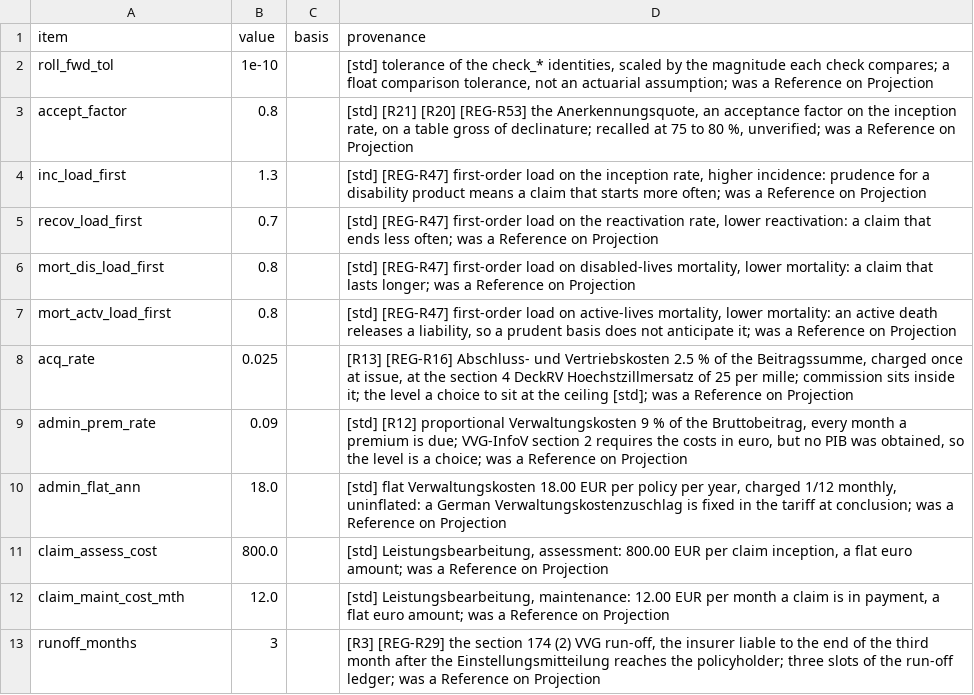
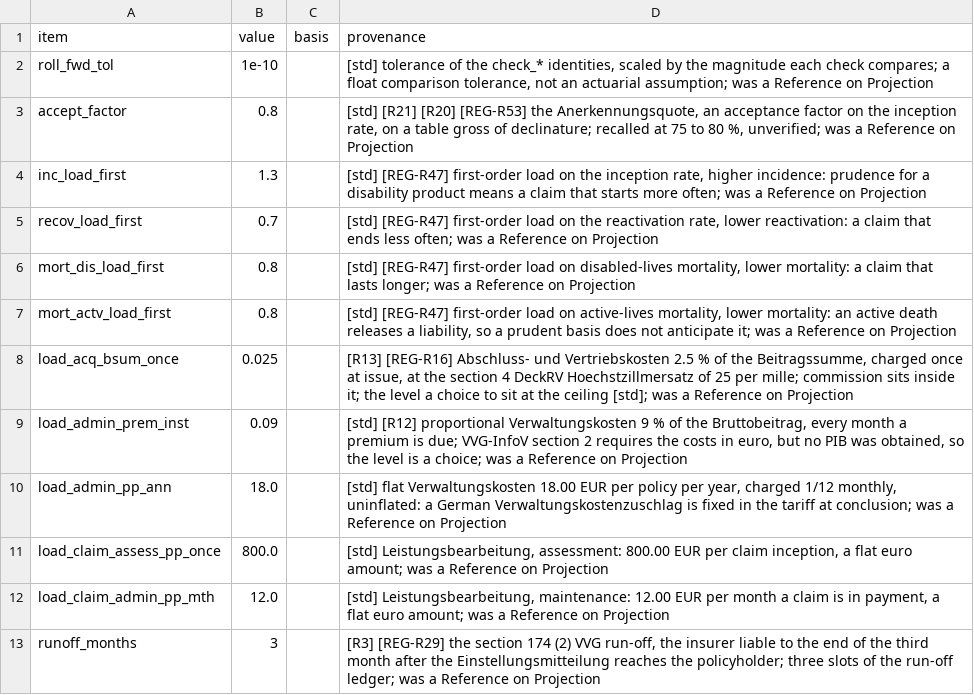
Before and after one commit to Degelmann-Solutions/delib-testbed, a CSV file: products/berufsunfaehigkeit/param_tariff_type.csv, drawn as a sheet.

```diff
--- a/products/berufsunfaehigkeit/param_tariff_type.csv
+++ b/products/berufsunfaehigkeit/param_tariff_type.csv
@@ -7,7 +7,7 @@ mort_dis_load_first,0.8,,"[std] [REG-R47] first-order load on disabled-lives mor
 mort_actv_load_first,0.8,,"[std] [REG-R47] first-order load on active-lives mortality, lower mortality: an active death releases a liability, so a prudent basis does not anticipate it; was a Reference on Projection"
-acq_rate,0.025,,"[R13] [REG-R16] Abschluss- und Vertriebskosten 2.5 % of the Beitragssumme, charged once at issue, at the section 4 DeckRV Hoechstzillmersatz of 25 per mille; commission sits inside it; the level a choice to sit at the ceiling [std]; was a Reference on Projection"
-admin_prem_rate,0.09,,"[std] [R12] proportional Verwaltungskosten 9 % of the Bruttobeitrag, every month a premium is due; VVG-InfoV section 2 requires the costs in euro, but no PIB was obtained, so the level is a choice; was a Reference on Projection"
-admin_flat_ann,18.0,,"[std] flat Verwaltungskosten 18.00 EUR per policy per year, charged 1/12 monthly, uninflated: a German Verwaltungskostenzuschlag is fixed in the tariff at conclusion; was a Reference on Projection"
-claim_assess_cost,800.0,,"[std] Leistungsbearbeitung, assessment: 800.00 EUR per claim inception, a flat euro amount; was a Reference on Projection"
-claim_maint_cost_mth,12.0,,"[std] Leistungsbearbeitung, maintenance: 12.00 EUR per month a claim is in payment, a flat euro amount; was a Reference on Projection"
+load_acq_bsum_once,0.025,,"[R13] [REG-R16] Abschluss- und Vertriebskosten 2.5 % of the Beitragssumme, charged once at issue, at the section 4 DeckRV Hoechstzillmersatz of 25 per mille; commission sits inside it; the level a choice to sit at the ceiling [std]; was a Reference on Projection"
+load_admin_prem_inst,0.09,,"[std] [R12] proportional Verwaltungskosten 9 % of the Bruttobeitrag, every month a premium is due; VVG-InfoV section 2 requires the costs in euro, but no PIB was obtained, so the level is a choice; was a Reference on Projection"
+load_admin_pp_ann,18.0,,"[std] flat Verwaltungskosten 18.00 EUR per policy per year, charged 1/12 monthly, uninflated: a German Verwaltungskostenzuschlag is fixed in the tariff at conclusion; was a Reference on Projection"
+load_claim_assess_pp_once,800.0,,"[std] Leistungsbearbeitung, assessment: 800.00 EUR per claim inception, a flat euro amount; was a Reference on Projection"
+load_claim_admin_pp_mth,12.0,,"[std] Leistungsbearbeitung, maintenance: 12.00 EUR per month a claim is in payment, a flat euro amount; was a Reference on Projection"
 runoff_months,3,,"[R3] [REG-R29] the section 174 (2) VVG run-off, the insurer liable to the end of the third month after the Einstellungsmitteilung reaches the policyholder; three slots of the run-off ledger; was a Reference on Projection"
```
Also changed, not shown: 6 other files.
